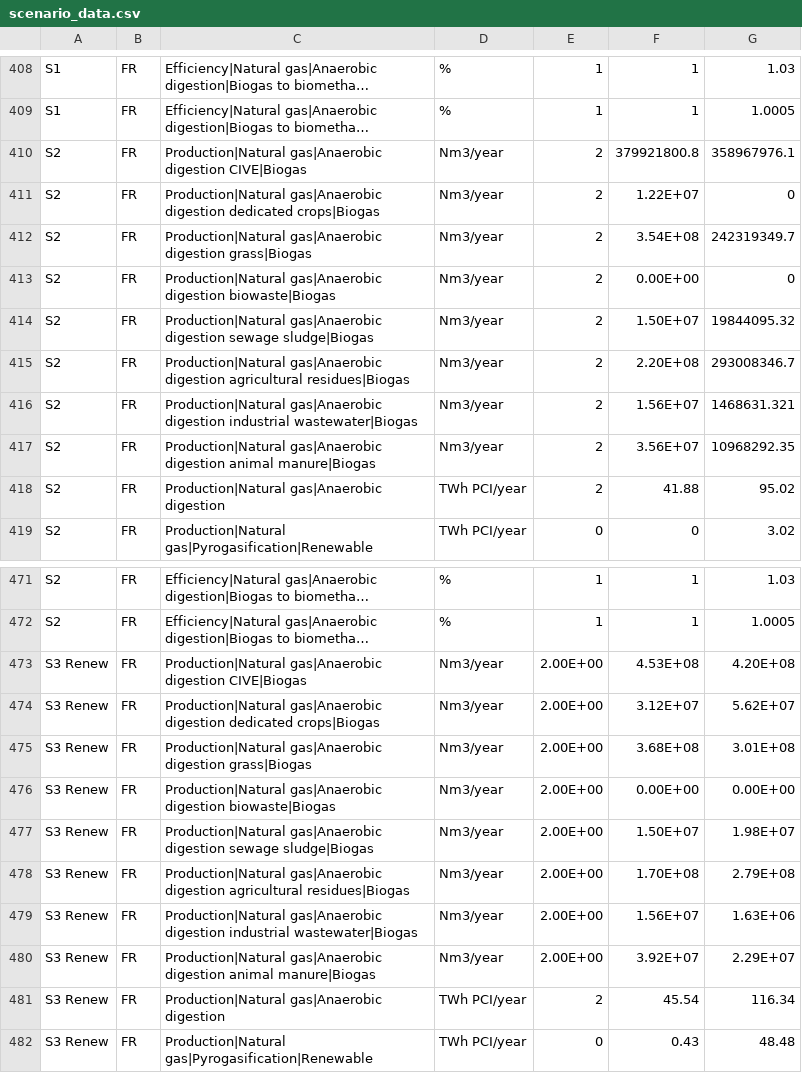
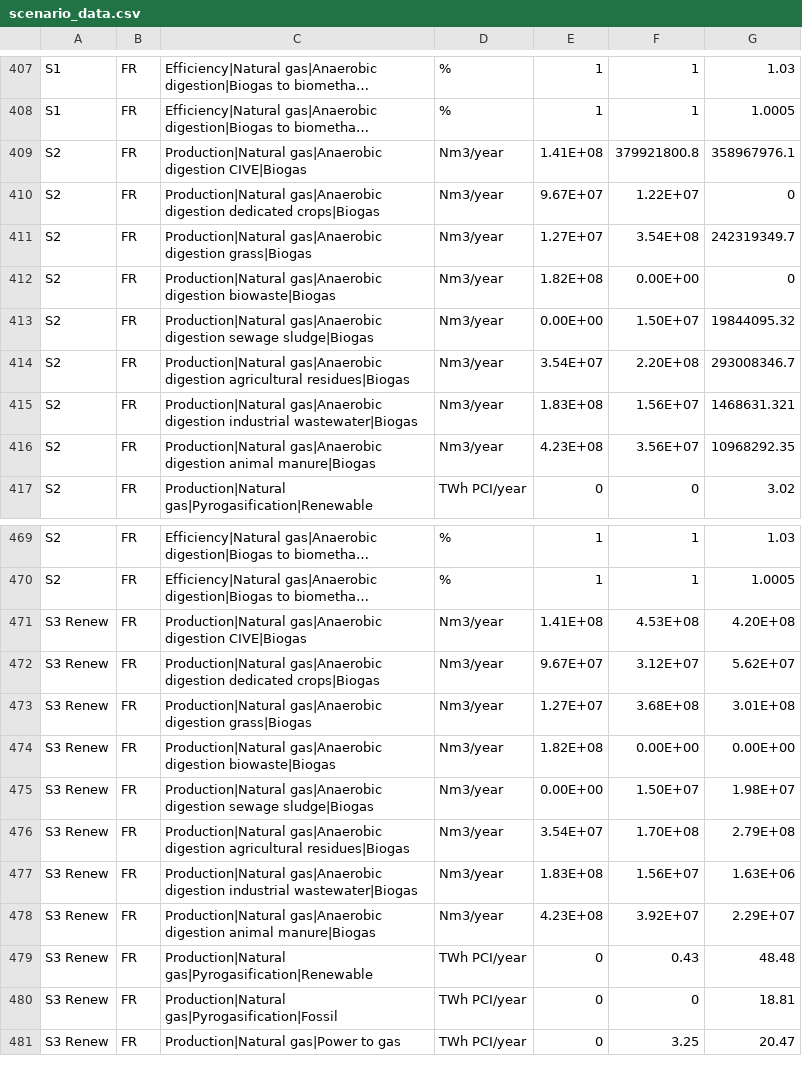
Before and after one commit to oie-mines-paristech/ADEME_scenarios_premise, a CSV file: scenario_data/scenario_data.csv, drawn as a sheet; only a part is shown, gaps mark what is left out; the shorter side is filled out with more unchanged rows; long unchanged cells end in …; removed rows and columns are numbered as before the commit, all else as after; the diff covers the shown part only; the diff names each change by its address in the sheet, - before the commit and + after, or states it on an @@ line.

Commit message:
Added biogas distribution for electricity production in 2020

```diff
--- a/scenario_data/scenario_data.csv
+++ b/scenario_data/scenario_data.csv
-E409: 2
+E409: 1.41E+08
-E410: 2
+E410: 9.67E+07
-E411: 2
+E411: 1.27E+07
-E412: 2
+E412: 1.82E+08
-E413: 2
+E413: 0.00E+00
-E414: 2
+E414: 3.54E+07
-E415: 2
+E415: 1.83E+08
-E416: 2
+E416: 4.23E+08
-row 418: S2 | FR | Production|Natural gas|Anaerobic digestion | TWh PCI/year | 2 | 41.88 | 95.02
-E471: 2.00E+00
+E471: 1.41E+08
-E472: 2.00E+00
+E472: 9.67E+07
-E473: 2.00E+00
+E473: 1.27E+07
-E474: 2.00E+00
+E474: 1.82E+08
-E475: 2.00E+00
+E475: 0.00E+00
-E476: 2.00E+00
+E476: 3.54E+07
-E477: 2.00E+00
+E477: 1.83E+08
-E478: 2.00E+00
+E478: 4.23E+08
-row 481: S3 Renew | FR | Production|Natural gas|Anaerobic digestion | TWh PCI/year | 2 | 45.54 | 116.34
```
Also changed, not shown: 3 removed rows and 40 edited cells elsewhere in this file.
